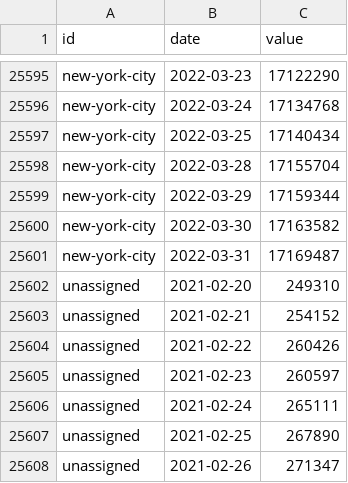
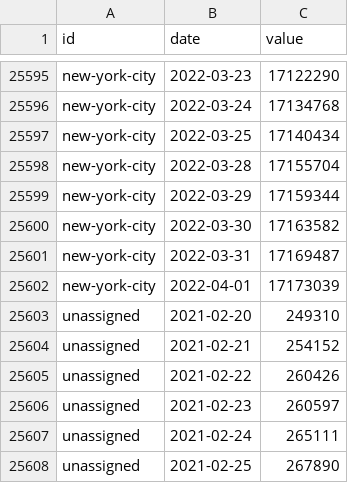
Before and after one commit to BloombergGraphics/covid-vaccine-tracker-data, a CSV file: data/historical-usa-doses-administered.csv, drawn as a sheet; only a part is shown, gaps mark what is left out; the shorter side is filled out with more unchanged rows.

```diff
--- a/data/historical-usa-doses-administered.csv
+++ b/data/historical-usa-doses-administered.csv
@@ -25601,2 +25601,3 @@ new-york-city,2022-03-30,17163582
 new-york-city,2022-03-31,17169487
+new-york-city,2022-04-01,17173039
 unassigned,2021-02-20,249310
```
Also changed, not shown: data/current-global.csv, data/current-usa.csv, 2 other files.
